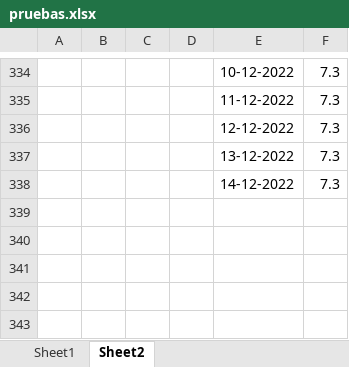
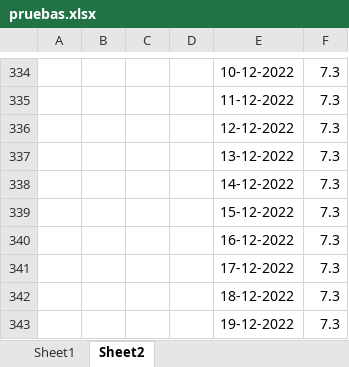
Before and after one commit to acrual/mining-energy, an Excel workbook: pruebas.xlsx, sheet Sheet2, drawn as a sheet; only a part is shown, gaps mark what is left out; values as stored, in another font and other column widths than the file's, no borders; the diff names each change by its address in the sheet, - before the commit and + after, or states it on an @@ line.

```diff
--- a/pruebas.xlsx (sheet Sheet2)
+++ b/pruebas.xlsx (sheet Sheet2)
+row 339:  |  |  |  | 15-12-2022 | 7.3
+row 340:  |  |  |  | 16-12-2022 | 7.3
+row 341:  |  |  |  | 17-12-2022 | 7.3
+row 342:  |  |  |  | 18-12-2022 | 7.3
+row 343:  |  |  |  | 19-12-2022 | 7.3
```
Also changed, not shown: 3 other files.
